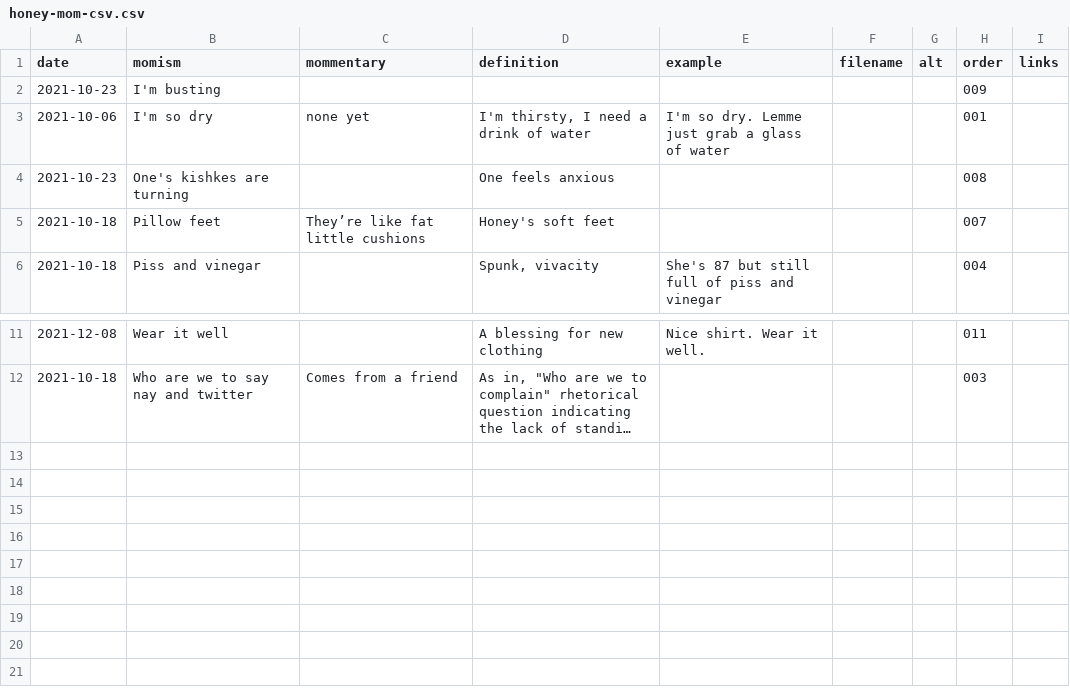
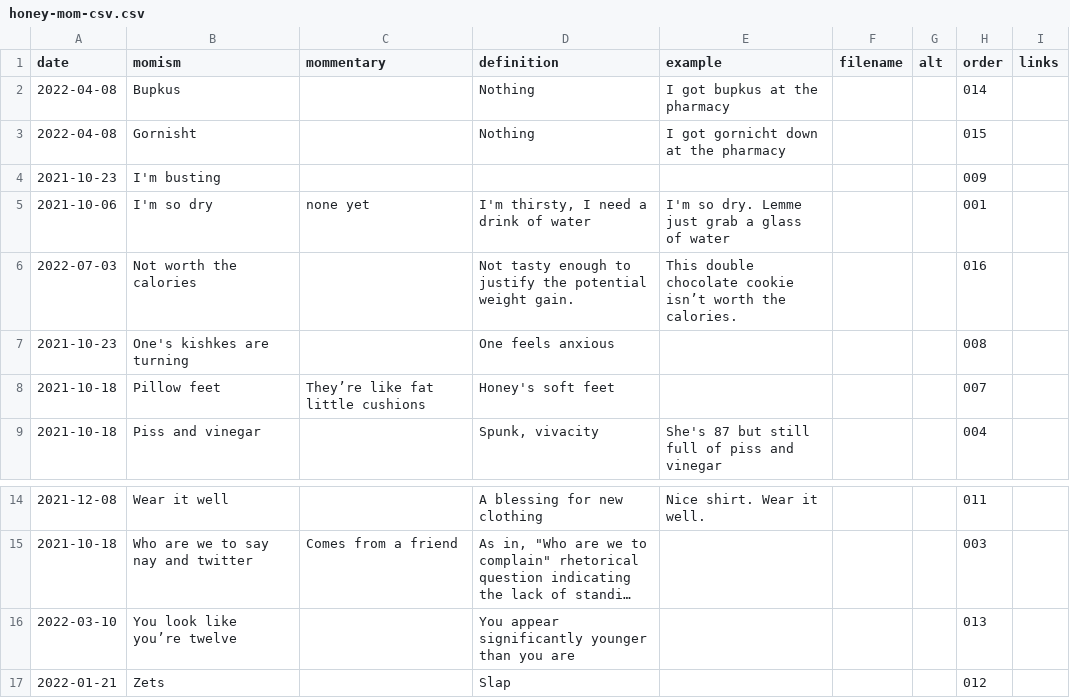
Before and after one commit to summerhays/honey_mom, a CSV file: _data/honey-mom-csv.csv, drawn as a sheet; only a part is shown, gaps mark what is left out; long unchanged cells end in …; the diff names each change by its address in the sheet, - before the commit and + after, or states it on an @@ line.

Commit message:
new honey momisms

```diff
--- a/_data/honey-mom-csv.csv
+++ b/_data/honey-mom-csv.csv
+row 2: 2022-04-08 | Bupkus |  | Nothing | I got bupkus at the pharmacy |  |  | 014
+row 3: 2022-04-08 | Gornisht |  | Nothing | I got gornicht down at the pharmacy |  |  | 015
+row 6: 2022-07-03 | Not worth the calories |  | Not tasty enough to justify the potential weight gain. | This double chocolate cookie isn’t worth the calories. |  |  | 016
+row 16: 2022-03-10 | You look like you’re twelve |  | You appear significantly younger than you are |  |  |  | 013
+row 17: 2022-01-21 | Zets |  | Slap |  |  |  | 012
```
